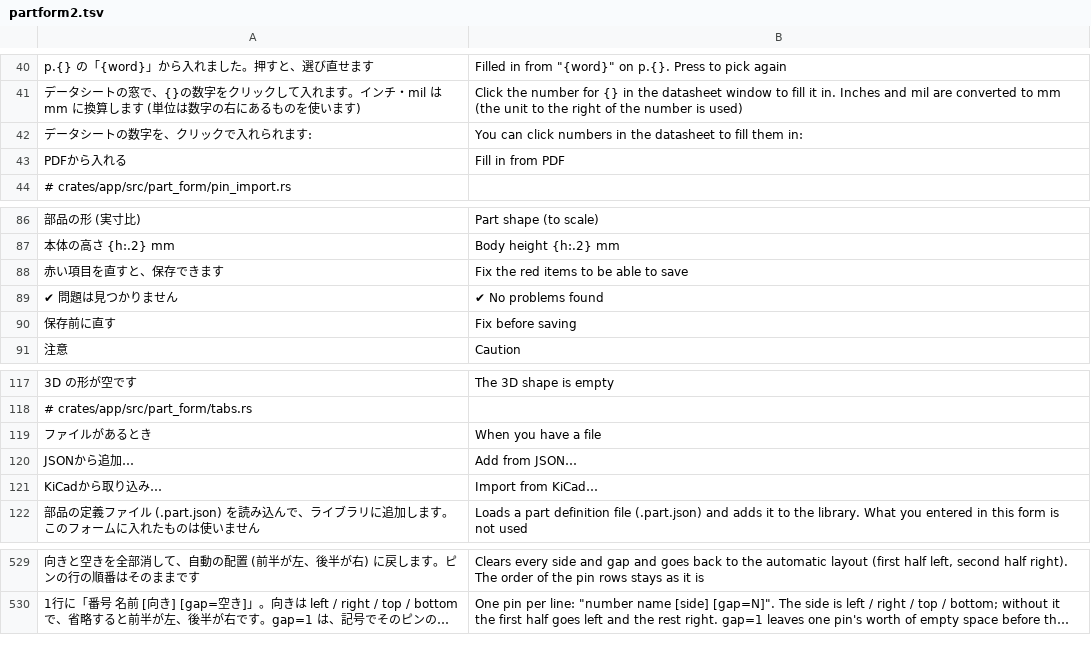
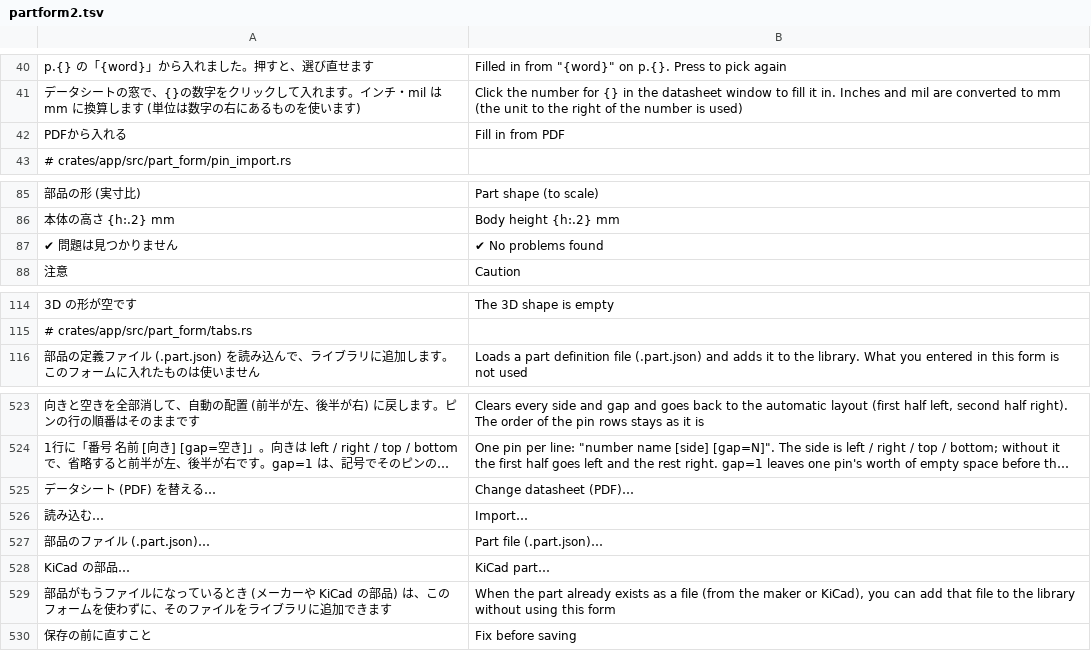
Before and after one commit to K2EXTER/circuitCad, a TSV file: crates/i18n/en/partform2.tsv, drawn as a sheet; only a part is shown, gaps mark what is left out; long unchanged cells end in …; removed rows and columns are numbered as before the commit, all else as after; the diff names each change by its address in the sheet, - before the commit and + after, or states it on an @@ line.

```diff
--- a/crates/i18n/en/partform2.tsv
+++ b/crates/i18n/en/partform2.tsv
-row 42: データシートの数字を、クリックで入れられます: | You can click numbers in the datasheet to fill them in:
-row 88: 赤い項目を直すと、保存できます | Fix the red items to be able to save
-row 90: 保存前に直す | Fix before saving
-row 119: ファイルがあるとき | When you have a file
-row 120: JSONから追加… | Add from JSON…
-row 121: KiCadから取り込み… | Import from KiCad…
+row 525: データシート (PDF) を替える… | Change datasheet (PDF)…
+row 526: 読み込む… | Import…
+row 527: 部品のファイル (.part.json)… | Part file (.part.json)…
+row 528: KiCad の部品… | KiCad part…
+row 529: 部品がもうファイルになっているとき (メーカーや KiCad の部品) は、このフォームを使わずに、そのファイルをライブラリに追加できます | When the part already exists as a file (from the maker or KiCad), you can add that file to the library without using this form
+row 530: 保存の前に直すこと | Fix before saving
```
Also changed, not shown: crates/i18n/en/partform1.tsv, 9 other files.
